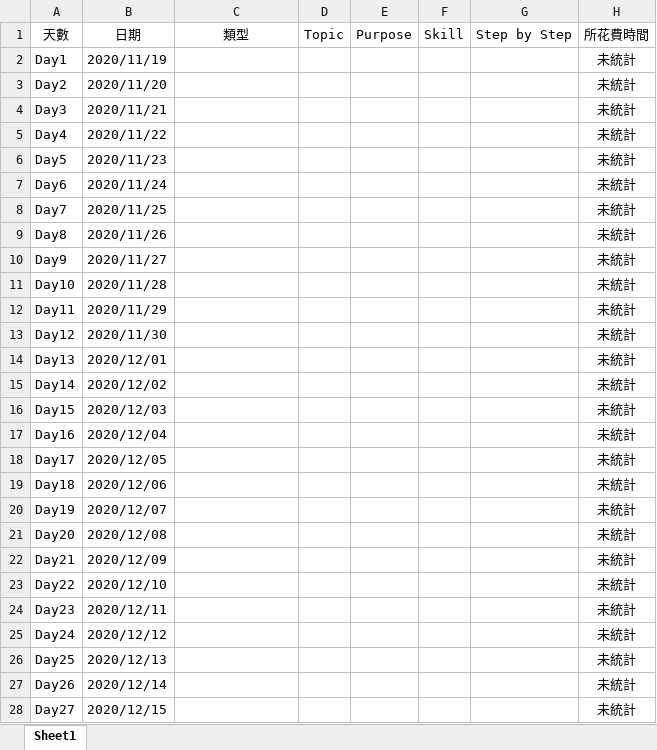
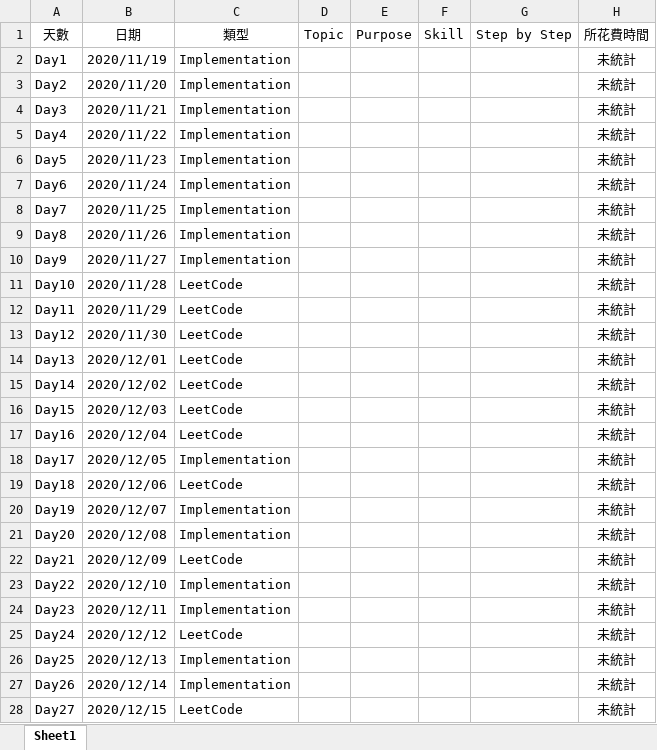
Before and after one commit to FMburger/CSharp-100DaysOfCode, an Excel workbook: 100Days_C#.xlsx, sheet Sheet1, drawn as a sheet; only a part is shown; values as stored, in another font and other column widths than the file's, no borders; table styles not drawn; the diff covers the shown part only; the diff names each change by its address in the sheet, - before the commit and + after, or states it on an @@ line.

```diff
--- a/100Days_C#.xlsx (sheet Sheet1)
+++ b/100Days_C#.xlsx (sheet Sheet1)
-C2:C10 (類型): (empty)
+C2:C10 (類型): Implementation
-C11:C17 (類型): (empty)
+C11:C17 (類型): LeetCode
-C18 (類型): (empty)
+C18 (類型): Implementation
-C19 (類型): (empty)
+C19 (類型): LeetCode
-C20:C21 (類型): (empty)
+C20:C21 (類型): Implementation
-C22 (類型): (empty)
+C22 (類型): LeetCode
-C23:C24 (類型): (empty)
+C23:C24 (類型): Implementation
-C25 (類型): (empty)
+C25 (類型): LeetCode
-C26:C27 (類型): (empty)
+C26:C27 (類型): Implementation
-C28 (類型): (empty)
+C28 (類型): LeetCode
```
Also changed, not shown: 67 hidden or unhidden rows and 2 edited cells elsewhere in this sheet, 1 other file.
